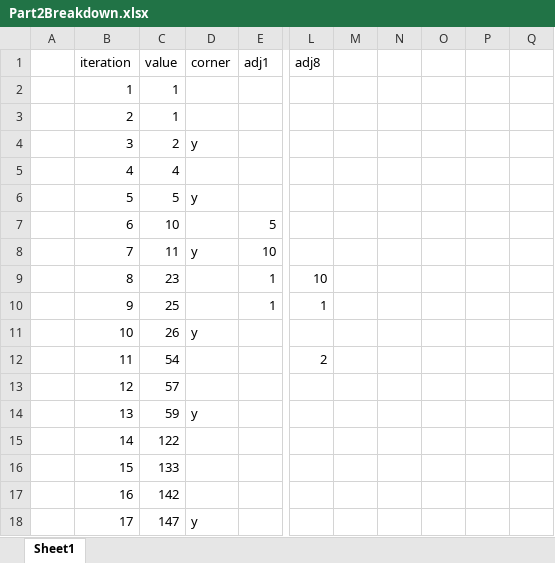
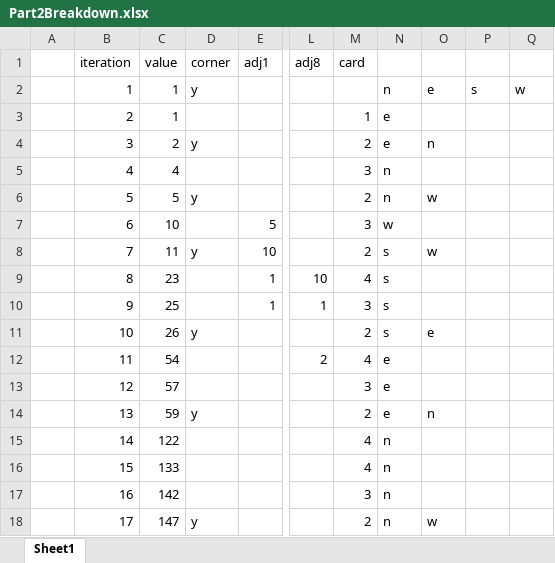
Before and after one commit to thomasbtatum/aoc2017-prob3, an Excel workbook: AdventOfCode2017Day3/notes/Part2Breakdown.xlsx, sheet Sheet1, drawn as a sheet; only a part is shown, gaps mark what is left out; values as stored, in another font and other column widths than the file's, no cell formats; the diff covers the shown part only; the diff names each change by its address in the sheet, - before the commit and + after, or states it on an @@ line.

Commit message:
added more notes.

```diff
--- a/AdventOfCode2017Day3/notes/Part2Breakdown.xlsx (sheet Sheet1)
+++ b/AdventOfCode2017Day3/notes/Part2Breakdown.xlsx (sheet Sheet1)
-M1: (empty)
+M1: card
-D2 (corner): (empty)
+D2 (corner): y
-N2: (empty)
+N2: n
-O2: (empty)
+O2: e
-P2: (empty)
+P2: s
-Q2: (empty)
+Q2: w
-M3 (card): (empty)
+M3 (card): 1
-N3:N4: (empty)
+N3:N4: e
-M4 (card): (empty)
+M4 (card): 2
-O4: (empty)
+O4: n
-M5 (card): (empty)
+M5 (card): 3
-N5:N6: (empty)
+N5:N6: n
-M6 (card): (empty)
+M6 (card): 2
-O6: (empty)
+O6: w
-M7 (card): (empty)
+M7 (card): 3
-N7: (empty)
+N7: w
-M8 (card): (empty)
+M8 (card): 2
-N8:N11: (empty)
+N8:N11: s
-O8: (empty)
+O8: w
-M9 (card): (empty)
+M9 (card): 4
-M10 (card): (empty)
+M10 (card): 3
-M11 (card): (empty)
+M11 (card): 2
-O11: (empty)
+O11: e
-M12 (card): (empty)
+M12 (card): 4
-N12:N14: (empty)
+N12:N14: e
-M13 (card): (empty)
+M13 (card): 3
-M14 (card): (empty)
+M14 (card): 2
-O14: (empty)
+O14: n
-M15:M16 (card): (empty)
+M15:M16 (card): 4
-N15:N18: (empty)
+N15:N18: n
-M17 (card): (empty)
+M17 (card): 3
-M18 (card): (empty)
+M18 (card): 2
-O18: (empty)
+O18: w
```
Also changed, not shown: 57 edited cells elsewhere in this sheet, cell formats.
